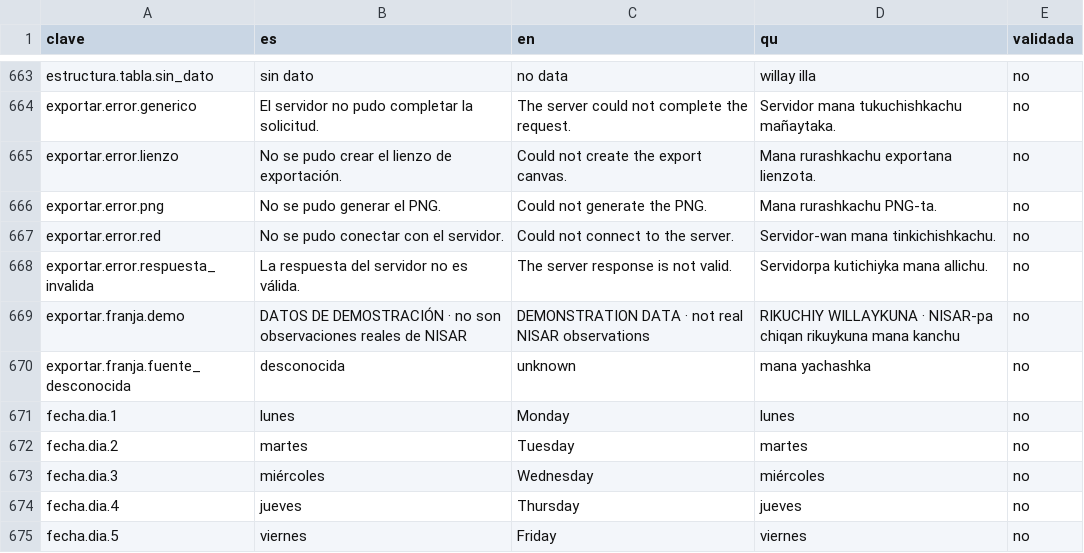
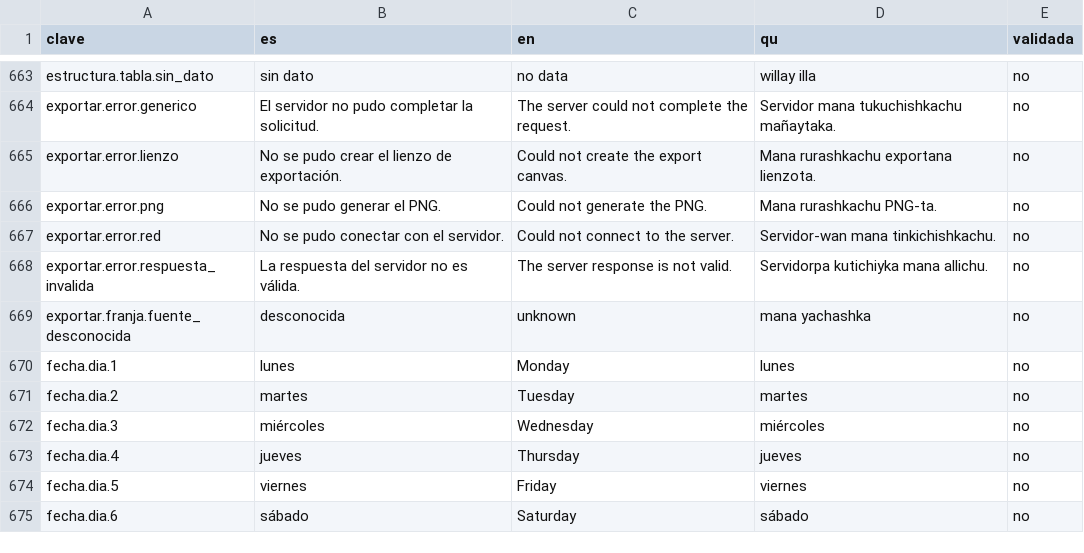
Before and after one commit to jmnss/PACHA, a CSV file: docs/traduccion-kichwa.csv, drawn as a sheet; only a part is shown, gaps mark what is left out; the shorter side is filled out with more unchanged rows; the diff names each change by its address in the sheet, - before the commit and + after, or states it on an @@ line.

```diff
--- a/docs/traduccion-kichwa.csv
+++ b/docs/traduccion-kichwa.csv
-row 669: exportar.franja.demo | DATOS DE DEMOSTRACIÓN · no son observaciones reales de NISAR | DEMONSTRATION DATA · not real NISAR observations | RIKUCHIY WILLAYKUNA · NISAR-pa chiqan rikuykuna mana kanchu | no
```
Also changed, not shown: 11 other files.
